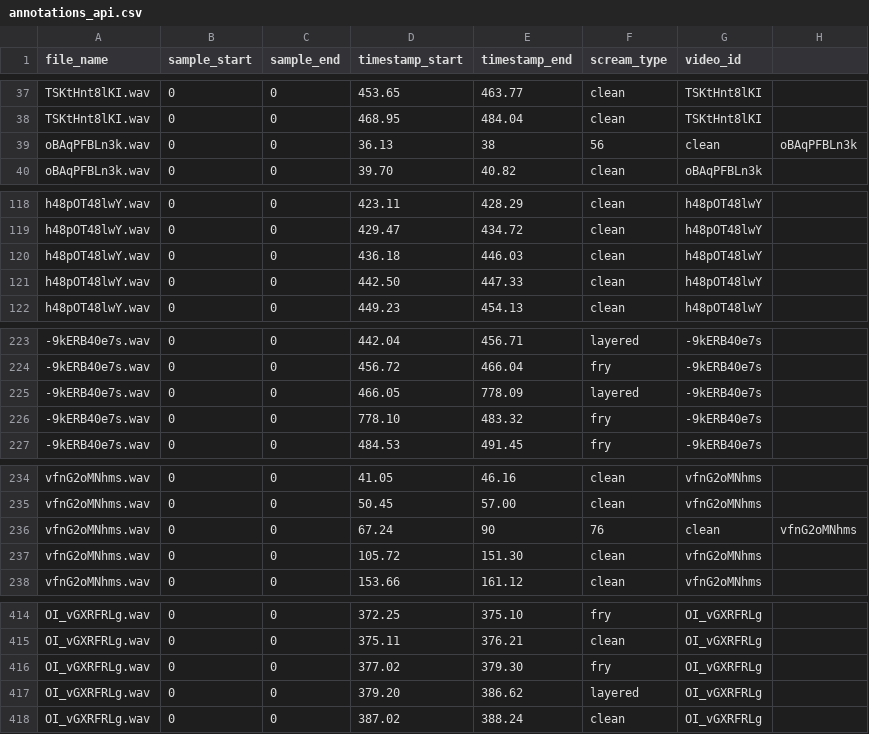
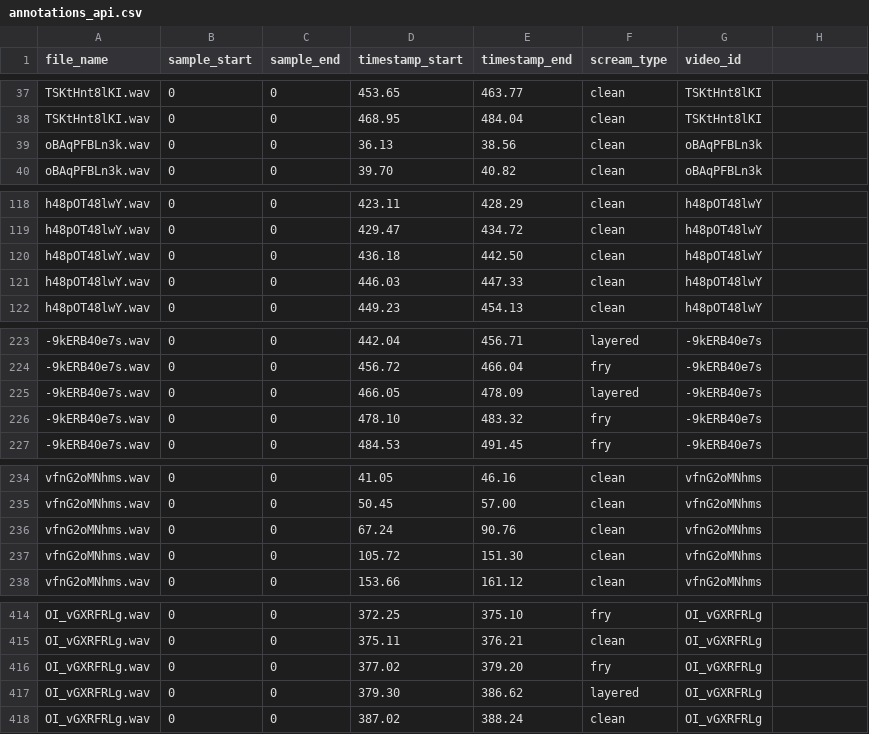
Before and after one commit to davidlinye/ScreamClassifier, a CSV file: resources/dataset/Annotations/final/annotations_api.csv, drawn as a sheet; only a part is shown, gaps mark what is left out; the diff covers the shown part only; the diff names each change by its address in the sheet, - before the commit and + after, or states it on an @@ line.

```diff
--- a/resources/dataset/Annotations/final/annotations_api.csv
+++ b/resources/dataset/Annotations/final/annotations_api.csv
-E39 (timestamp_end): 38
+E39 (timestamp_end): 38.56
-F39 (scream_type): 56
+F39 (scream_type): clean
-G39 (video_id): clean
+G39 (video_id): oBAqPFBLn3k
-H39: oBAqPFBLn3k
+H39: (empty)
-E120 (timestamp_end): 446.03
+E120 (timestamp_end): 442.50
-D121 (timestamp_start): 442.50
+D121 (timestamp_start): 446.03
-E225 (timestamp_end): 778.09
+E225 (timestamp_end): 478.09
-D226 (timestamp_start): 778.10
+D226 (timestamp_start): 478.10
-E236 (timestamp_end): 90
+E236 (timestamp_end): 90.76
-F236 (scream_type): 76
+F236 (scream_type): clean
-G236 (video_id): clean
+G236 (video_id): vfnG2oMNhms
-H236: vfnG2oMNhms
+H236: (empty)
-E416 (timestamp_end): 379.30
+E416 (timestamp_end): 379.20
-D417 (timestamp_start): 379.20
+D417 (timestamp_start): 379.30
```
Also changed, not shown: 9 edited cells elsewhere in this file, resources/dataset/lookup_api.csv, 1 other file.
